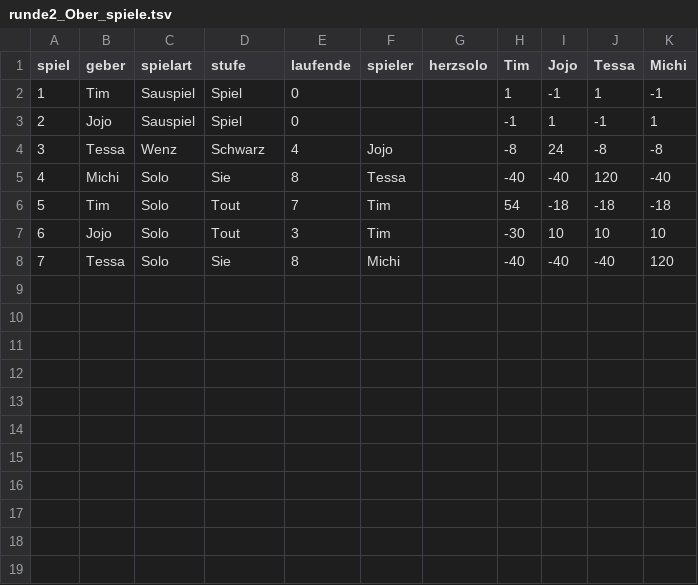
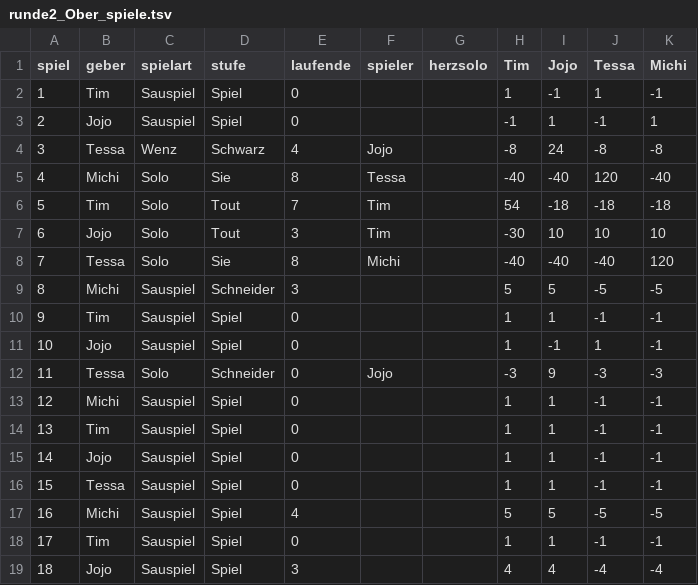
Before and after one commit to JohannesKersting/SchafkopfTurnier, a TSV file: data/Richtiger test/runde2_Ober_spiele.tsv, drawn as a sheet.

```diff
--- a/data/Richtiger test/runde2_Ober_spiele.tsv
+++ b/data/Richtiger test/runde2_Ober_spiele.tsv
@@ -8 +8,12 @@ spiel	geber	spielart	stufe	laufende	spieler	herzsolo	Tim	Jojo	Tessa	Michi
 7	Tessa	Solo	Sie	8	Michi		-40	-40	-40	120
+8	Michi	Sauspiel	Schneider	3			5	5	-5	-5
+9	Tim	Sauspiel	Spiel	0			1	1	-1	-1
+10	Jojo	Sauspiel	Spiel	0			1	-1	1	-1
+11	Tessa	Solo	Schneider	0	Jojo		-3	9	-3	-3
+12	Michi	Sauspiel	Spiel	0			1	1	-1	-1
+13	Tim	Sauspiel	Spiel	0			1	1	-1	-1
+14	Jojo	Sauspiel	Spiel	0			1	1	-1	-1
+15	Tessa	Sauspiel	Spiel	0			1	1	-1	-1
+16	Michi	Sauspiel	Spiel	4			5	5	-5	-5
+17	Tim	Sauspiel	Spiel	0			1	1	-1	-1
+18	Jojo	Sauspiel	Spiel	3			4	4	-4	-4
```
Also changed, not shown: 3 other files.
